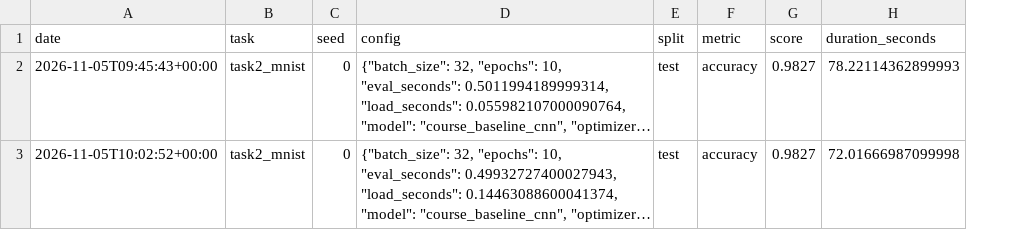
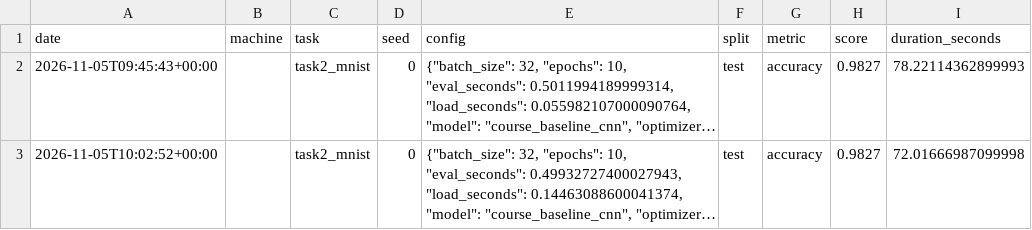
Before and after one commit to NattanCochet/G-AIA-900-PAR-9-1-machinelearning-11, a CSV file: results/task2_mnist.csv, drawn as a sheet; long unchanged cells end in …; the diff names each change by its address in the sheet, - before the commit and + after, or states it on an @@ line.

Commit message:
fix: run scripts as modules and log the machine name

```diff
--- a/results/task2_mnist.csv
+++ b/results/task2_mnist.csv
+column B (machine), empty
```
Also changed, not shown: 2 other files.
